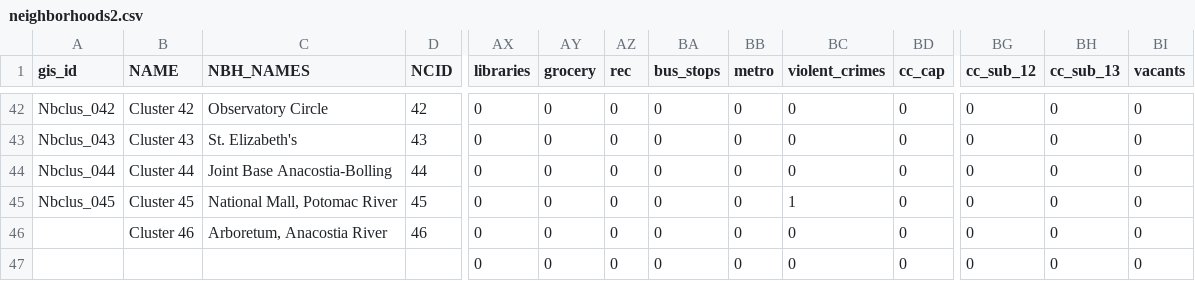
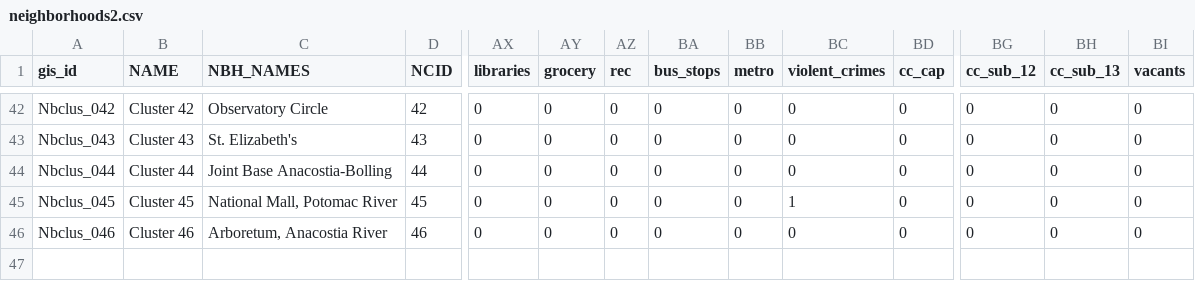
Before and after one commit to DCActionforChildren/dcaction, a CSV file: data/neighborhoods2.csv, drawn as a sheet; only a part is shown, gaps mark what is left out; rows hold the shown columns only; the diff names each change by its address in the sheet, - before the commit and + after, or states it on an @@ line.

Commit message:
additional update

```diff
--- a/data/neighborhoods2.csv
+++ b/data/neighborhoods2.csv
-A46 (gis_id): (empty)
+A46 (gis_id): Nbclus_046
-row 47:  |  |  |  | 0 | 0 | 0 | 0 | 0 | 0 | 0 | 0 | 0 | 0
```
